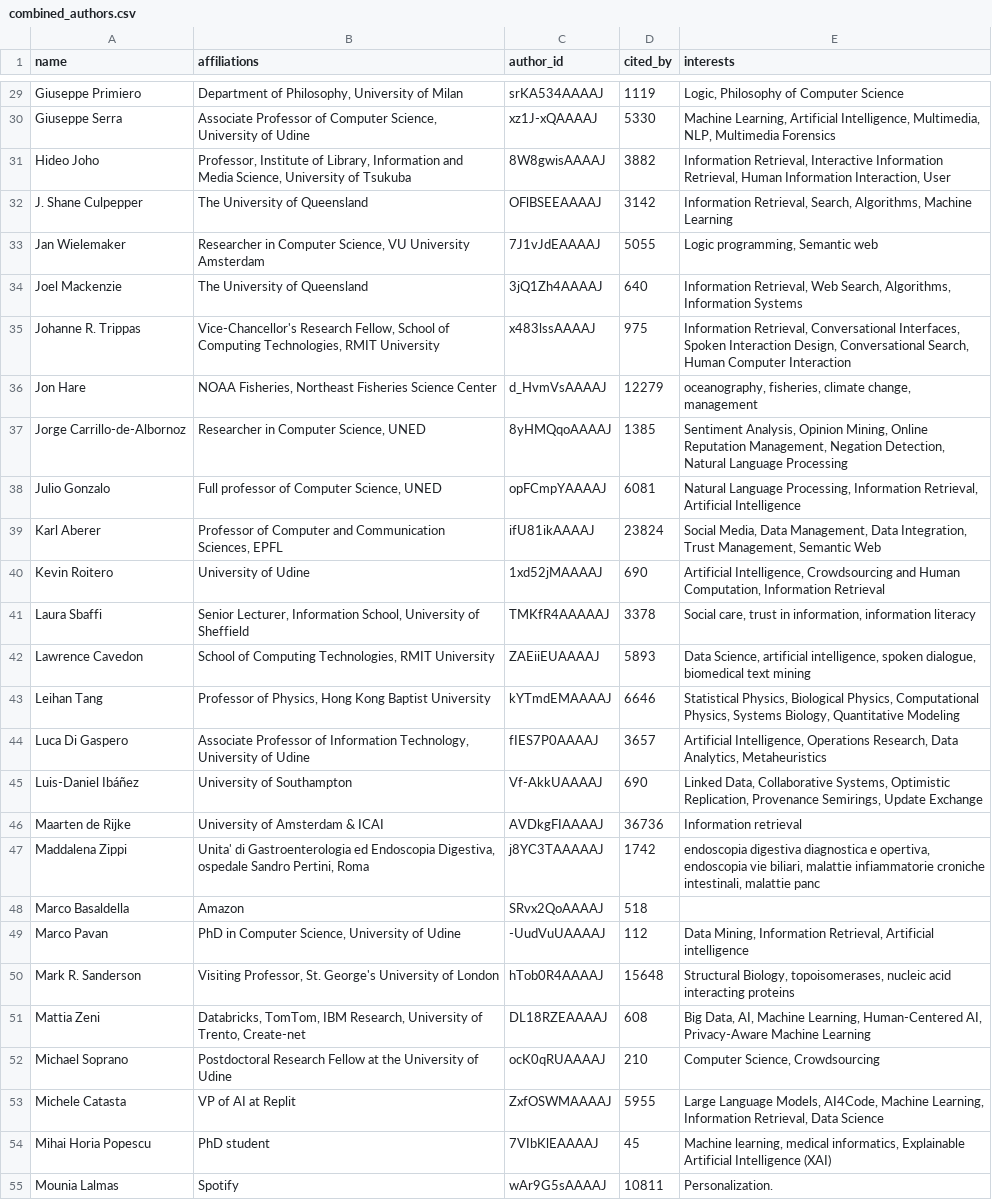
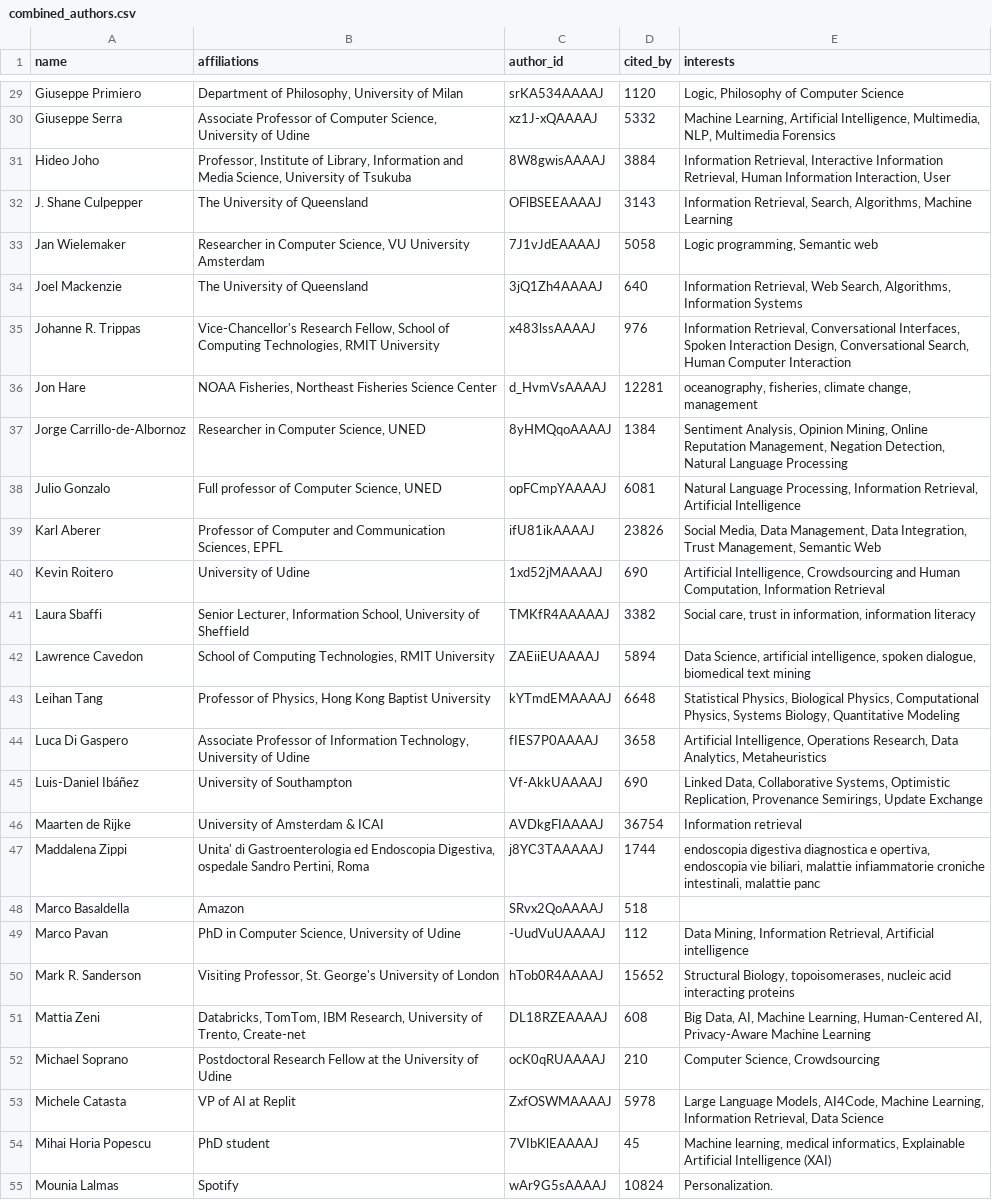
Before and after one commit to ela-rami/SC-Project1, a CSV file: SC-Project1-main/data/combined_authors.csv, drawn as a sheet; only a part is shown, gaps mark what is left out; the diff covers the shown part only; the diff names each change by its address in the sheet, - before the commit and + after, or states it on an @@ line.

```diff
--- a/SC-Project1-main/data/combined_authors.csv
+++ b/SC-Project1-main/data/combined_authors.csv
-D29 (cited_by): 1119
+D29 (cited_by): 1120
-D30 (cited_by): 5330
+D30 (cited_by): 5332
-D31 (cited_by): 3882
+D31 (cited_by): 3884
-D32 (cited_by): 3142
+D32 (cited_by): 3143
-D33 (cited_by): 5055
+D33 (cited_by): 5058
-D35 (cited_by): 975
+D35 (cited_by): 976
-D36 (cited_by): 12279
+D36 (cited_by): 12281
-D37 (cited_by): 1385
+D37 (cited_by): 1384
-D39 (cited_by): 23824
+D39 (cited_by): 23826
-D41 (cited_by): 3378
+D41 (cited_by): 3382
-D42 (cited_by): 5893
+D42 (cited_by): 5894
-D43 (cited_by): 6646
+D43 (cited_by): 6648
-D44 (cited_by): 3657
+D44 (cited_by): 3658
-D46 (cited_by): 36736
+D46 (cited_by): 36754
-D47 (cited_by): 1742
+D47 (cited_by): 1744
-D50 (cited_by): 15648
+D50 (cited_by): 15652
-D53 (cited_by): 5955
+D53 (cited_by): 5978
-D55 (cited_by): 10811
+D55 (cited_by): 10824
```
Also changed, not shown: 36 edited cells elsewhere in this file, SC-Project1-main/data/coauthors.csv, 1 other file.
